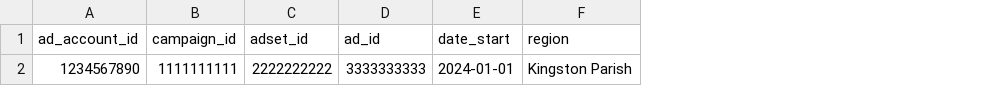
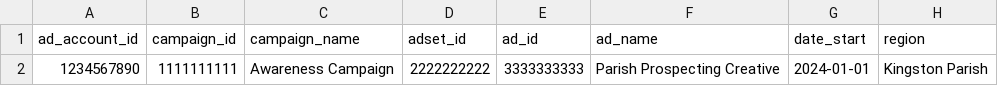
Before and after one commit to cpowe-ADT/ADinsights, a CSV file: dbt/seeds/raw/meta_ads_insights.csv, drawn as a sheet; only a part is shown; the diff names each change by its address in the sheet, - before the commit and + after, or states it on an @@ line.

```diff
--- a/dbt/seeds/raw/meta_ads_insights.csv
+++ b/dbt/seeds/raw/meta_ads_insights.csv
+column C (campaign_name), row 2: Awareness Campaign
+column F (ad_name), row 2: Parish Prospecting Creative
```
Also changed, not shown: 16 other files.
